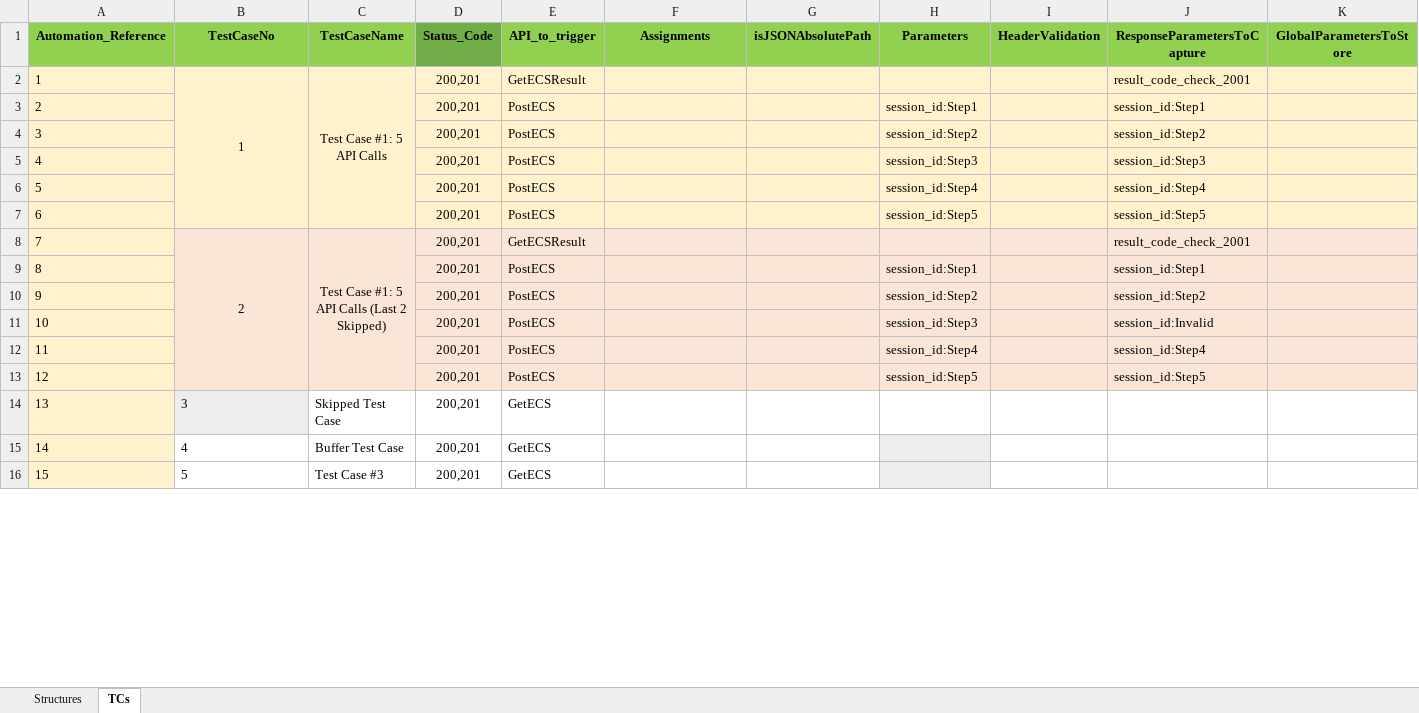
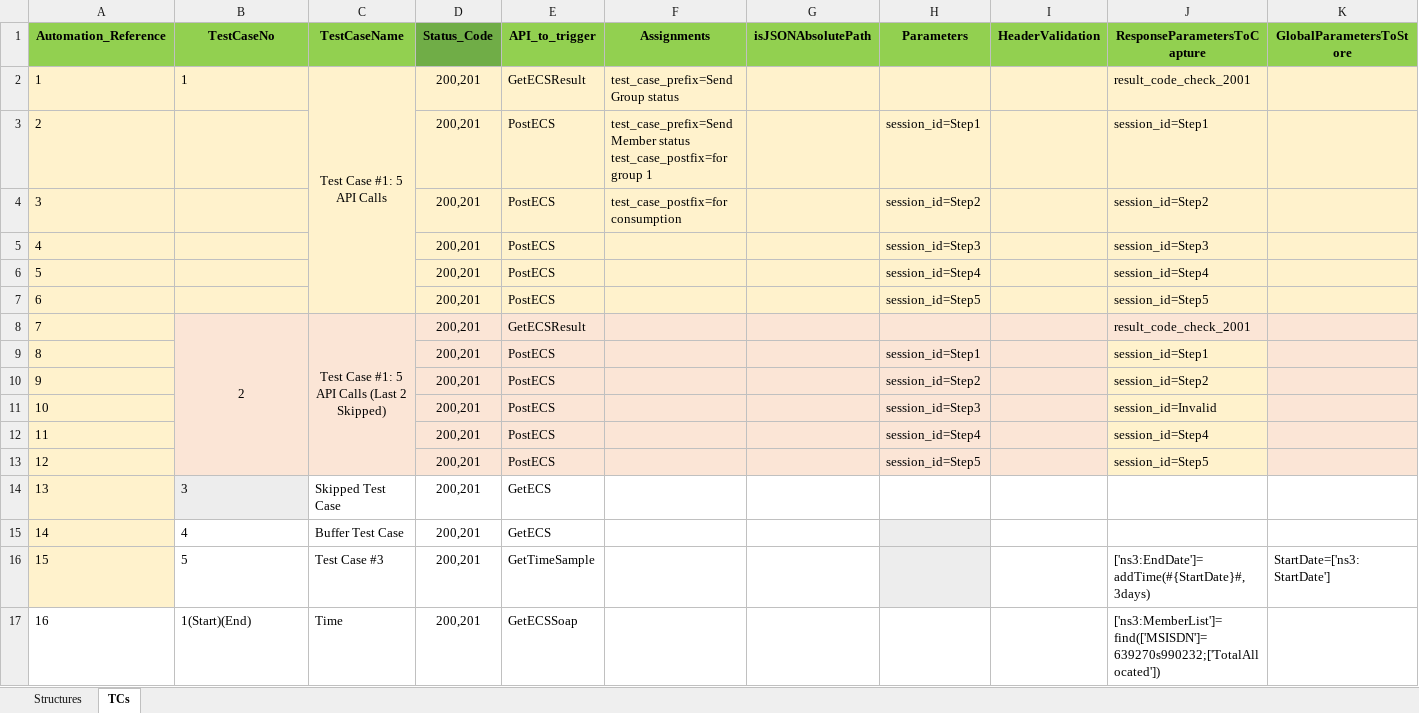
Before and after one commit to jbriosotechm/ecs-enhancements, an Excel workbook: ECS.xlsx, sheet TCs, drawn as a sheet; only a part is shown; values as stored, in another font and other column widths than the file's, no borders; removed rows and columns are numbered as before the commit, all else as after; rows hold the shown columns only; ↵ is a line break in a cell; the diff covers the shown part only; the diff names each change by its address in the sheet, - before the commit and + after, or states it on an @@ line.

```diff
--- a/ECS.xlsx (sheet TCs)
+++ b/ECS.xlsx (sheet TCs)
-B2 alignment: center
+B2 alignment: left
-B2:B7 merged
-F2 (Assignments): (empty)
+F2 (Assignments): test_case_prefix=Send Group status
-F3 (Assignments): (empty)
+F3 (Assignments): test_case_prefix=Send Member status ↵ test_case_postfix=for group 1
-H3 (Parameters): session_id:Step1
+H3 (Parameters): session_id=Step1
-J3 (ResponseParametersToCapture): session_id:Step1
+J3 (ResponseParametersToCapture): session_id=Step1
-F4 (Assignments): (empty)
+F4 (Assignments): test_case_postfix=for consumption
-H4 (Parameters): session_id:Step2
+H4 (Parameters): session_id=Step2
-J4 (ResponseParametersToCapture): session_id:Step2
+J4 (ResponseParametersToCapture): session_id=Step2
-H5 (Parameters): session_id:Step3
+H5 (Parameters): session_id=Step3
-J5 (ResponseParametersToCapture): session_id:Step3
+J5 (ResponseParametersToCapture): session_id=Step3
-H6 (Parameters): session_id:Step4
+H6 (Parameters): session_id=Step4
-J6 (ResponseParametersToCapture): session_id:Step4
+J6 (ResponseParametersToCapture): session_id=Step4
-H7 (Parameters): session_id:Step5
+H7 (Parameters): session_id=Step5
-J7 (ResponseParametersToCapture): session_id:Step5
+J7 (ResponseParametersToCapture): session_id=Step5
-H9 (Parameters): session_id:Step1
+H9 (Parameters): session_id=Step1
-J9 (ResponseParametersToCapture): session_id:Step1
+J9 (ResponseParametersToCapture): session_id=Step1
-H10 (Parameters): session_id:Step2
+H10 (Parameters): session_id=Step2
-J10 (ResponseParametersToCapture): session_id:Step2
+J10 (ResponseParametersToCapture): session_id=Step2
-H11 (Parameters): session_id:Step3
+H11 (Parameters): session_id=Step3
-J11 (ResponseParametersToCapture): session_id:Invalid
+J11 (ResponseParametersToCapture): session_id=Invalid
-H12 (Parameters): session_id:Step4
+H12 (Parameters): session_id=Step4
-J12 (ResponseParametersToCapture): session_id:Step4
+J12 (ResponseParametersToCapture): session_id=Step4
-H13 (Parameters): session_id:Step5
+H13 (Parameters): session_id=Step5
-J13 (ResponseParametersToCapture): session_id:Step5
+J13 (ResponseParametersToCapture): session_id=Step5
-E16 (API_to_trigger): GetECS
+E16 (API_to_trigger): GetTimeSample
-J16 (ResponseParametersToCapture): (empty)
+J16 (ResponseParametersToCapture): ['ns3:EndDate']=addTime(#{StartDate}#, 3days)
-K16 (GlobalParametersToStore): (empty)
+K16 (GlobalParametersToStore): StartDate=['ns3:StartDate']
+row 17: 16 | 1(Start)(End) | Time | 200,201 | GetECSSoap |  |  |  |  | ['ns3:MemberList']=find(['MSISDN']=639270s990232;['TotalAllocated'])
```
Also changed, not shown: 10 added rows and 4 edited cells elsewhere in this sheet, sheet Structures, 16 other files.
